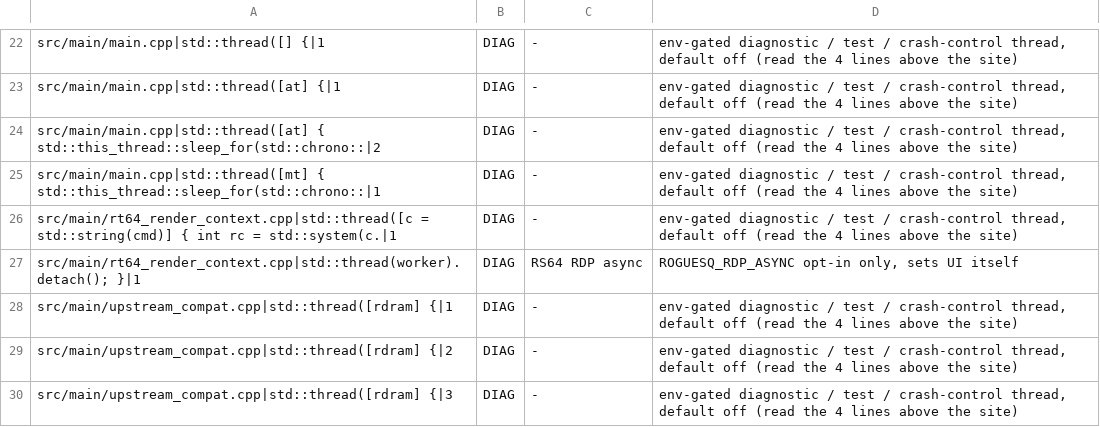
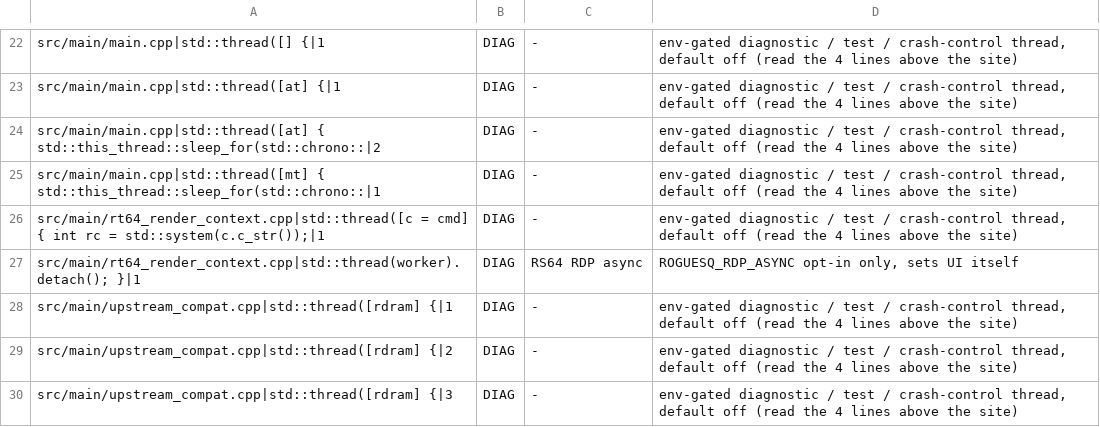
Before and after one commit to fyreatwill/RogueSquadron64Recomp, a TSV file: tools/s7382_thread_qos_reviewed.tsv, drawn as a sheet; only a part is shown, gaps mark what is left out.

```diff
--- a/tools/s7382_thread_qos_reviewed.tsv
+++ b/tools/s7382_thread_qos_reviewed.tsv
@@ -25,3 +25,3 @@ src/main/main.cpp|std::thread([at] { std::this_thread::sleep_for(std::chrono::|2
 src/main/main.cpp|std::thread([mt] { std::this_thread::sleep_for(std::chrono::|1	DIAG	-	env-gated diagnostic / test / crash-control thread, default off (read the 4 lines above the site)
-src/main/rt64_render_context.cpp|std::thread([c = std::string(cmd)] { int rc = std::system(c.|1	DIAG	-	env-gated diagnostic / test / crash-control thread, default off (read the 4 lines above the site)
+src/main/rt64_render_context.cpp|std::thread([c = cmd] { int rc = std::system(c.c_str());|1	DIAG	-	env-gated diagnostic / test / crash-control thread, default off (read the 4 lines above the site)
 src/main/rt64_render_context.cpp|std::thread(worker).detach(); }|1	DIAG	RS64 RDP async	ROGUESQ_RDP_ASYNC opt-in only, sets UI itself
```
Also changed, not shown: 10 other files.
